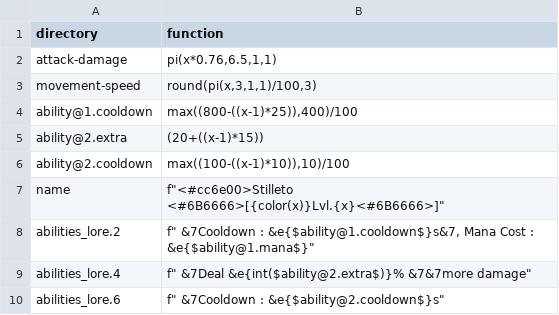
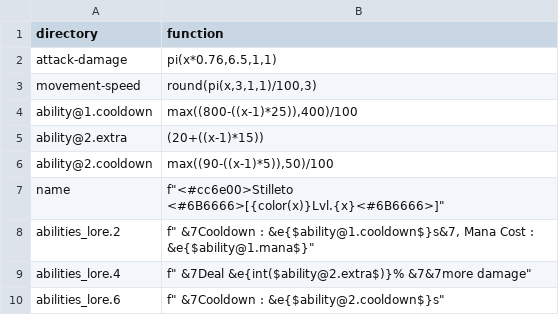
Before and after one commit to WLC-ID/Operation, a CSV file: ItemGenerator/lambda/common/DA1_001.csv, drawn as a sheet.

```diff
--- a/ItemGenerator/lambda/common/DA1_001.csv
+++ b/ItemGenerator/lambda/common/DA1_001.csv
@@ -5,3 +5,3 @@ ability@1.cooldown,"max((800-((x-1)*25)),400)/100"
 ability@2.extra,"(20+((x-1)*15))"
-ability@2.cooldown,"max((100-((x-1)*10)),10)/100"
+ability@2.cooldown,"max((90-((x-1)*5)),50)/100"
 name,"f""<#cc6e00>Stilleto <#6B6666>[{color(x)}Lvl.{x}<#6B6666>]"""
```
Also changed, not shown: 2 other files.
